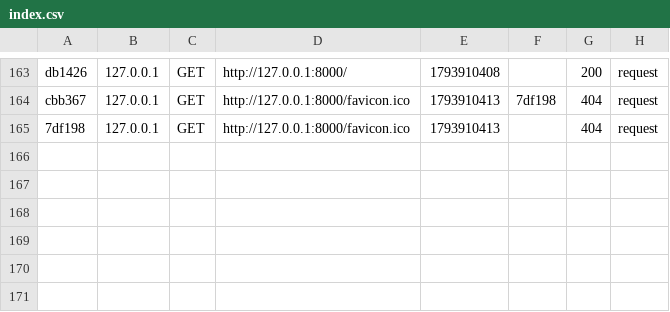
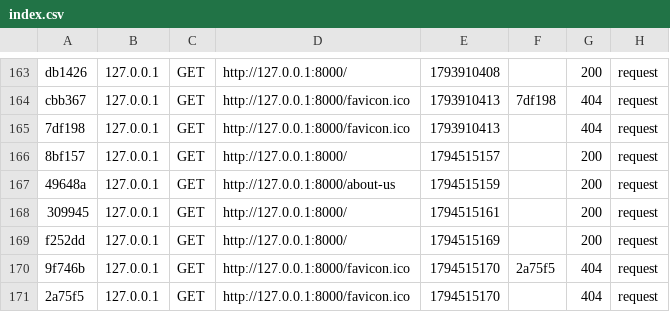
Before and after one commit to DotedDoe/cmps2940-midterm, a CSV file: var/cache/dev/profiler/index.csv, drawn as a sheet; only a part is shown, gaps mark what is left out; the diff names each change by its address in the sheet, - before the commit and + after, or states it on an @@ line.

```diff
--- a/var/cache/dev/profiler/index.csv
+++ b/var/cache/dev/profiler/index.csv
+row 166: 8bf157 | 127.0.0.1 | GET | http://127.0.0.1:8000/ | 1794515157 |  | 200 | request
+row 167: 49648a | 127.0.0.1 | GET | http://127.0.0.1:8000/about-us | 1794515159 |  | 200 | request
+row 168: 309945 | 127.0.0.1 | GET | http://127.0.0.1:8000/ | 1794515161 |  | 200 | request
+row 169: f252dd | 127.0.0.1 | GET | http://127.0.0.1:8000/ | 1794515169 |  | 200 | request
+row 170: 9f746b | 127.0.0.1 | GET | http://127.0.0.1:8000/favicon.ico | 1794515170 | 2a75f5 | 404 | request
+row 171: 2a75f5 | 127.0.0.1 | GET | http://127.0.0.1:8000/favicon.ico | 1794515170 |  | 404 | request
```
Also changed, not shown: 13 other files.
